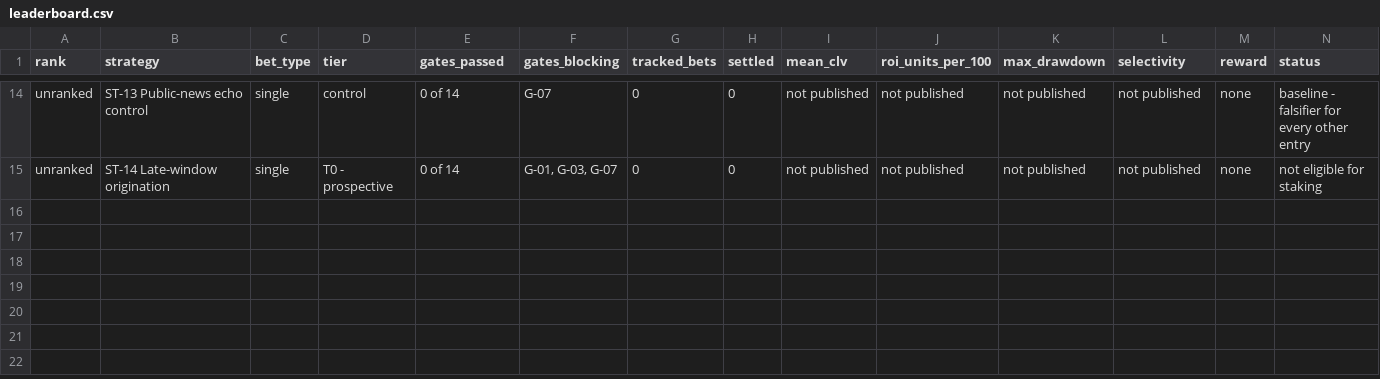
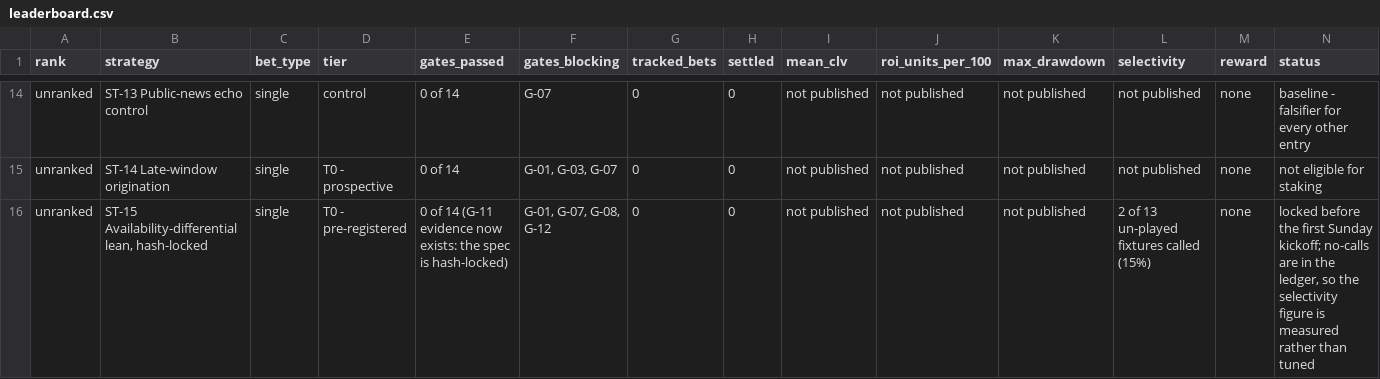
Before and after one commit to kanlerxz87-cyber/NFL2, a CSV file: data/leaderboard.csv, drawn as a sheet; only a part is shown, gaps mark what is left out.

Commit message:
availability(66faefac): third hub read, deficiency join, first hash-locked pre-registration
New pages (built, verified, 29 pages, 0 failures):
- content/availability-1113.md -> Week 10 Availability (13 Nov): 296 rows over 28 clubs
  (26 with names, 2 publishing "No Injuries Reported"), 90 DNP / 115 limited / 91 full,
  9 designations, and the availability->depth-chain join.
- content/preregistration.md -> Pre-Registration Lock: ST-15 written 2026-11-13T12:45Z,
  four hours before the earliest kickoff; 14 fixtures, 2 locked calls, 12 no-calls,
  stakes 0; sha256 1186474bab75dd41... in data/prereg_wk10_66faefac.sha256.

Data (all reproducible via tools/compute_availability_66faefac.py from two
hand-transcribed inputs of the official page):
- data/club_availability_20261113_66faefac.csv (28 clubs, three-state, same-day drift)
- data/hub_flagged_20261113_66faefac.csv + hub_club_counts_... (transcription inputs)
- data/availability_deficiency_66faefac.csv (18 joined rows, 8 in a 1st-string column,
  3 charted groups left with no body behind, 1 practice-vs-designation conflict)
- data/prereg_wk10_66faefac.csv + .sha256 + prereg_sensitivity_66faefac.csv
- data/reverification_66faefac.csv (23 line-by-line checks vs live official pages:
  13 MATCH, 7 NEW, 3 MISMATCH, 4 NOT CHECKED; the MIN DNP 6->3 claim from the last
  session does NOT reproduce and is corrected in RV-13/RV-14)

Tools:
- tools/verify_prereg_66faefac.py: re-hashes the lock, recomputes every derived cell,
  grades calls against the official final, and states the required-sample arithmetic.
  Passes now with the post-hoc W10-01 miss disclosed as not evidence.
- tools/append_registers_66faefac.py: idempotent register appends (sources +5,
  flags FL-37..FL-40, questions Q-42..Q-44, suggestions S-46..S-51, ST-15, leaderboard row).
- tools/patch_site_files_66faefac.py: declares every page-layer edit, because a parallel
  session's cleanup reverted tracked files mid-build on 13 November and wiped uncommitted
  edits; re-run it to restore them.

Shared files touched under CR-66FA-01..06 only. Frozen inputs untouched:
data/injuries_2026_wk10.csv, games_2026_wk1_9.csv (S-26 hash), the a392/5f16 registers.

Co-authored-by: arena-agent <297053741+arena-agent@users.noreply.github.com>

```diff
--- a/data/leaderboard.csv
+++ b/data/leaderboard.csv
@@ -15 +15,2 @@ unranked|ST-13 Public-news echo control|single|control|0 of 14|G-07|0|0|not publ
 unranked|ST-14 Late-window origination|single|T0 - prospective|0 of 14|G-01, G-03, G-07|0|0|not published|not published|not published|not published|none|not eligible for staking
+unranked|ST-15 Availability-differential lean, hash-locked|single|T0 - pre-registered|0 of 14 (G-11 evidence now exists: the spec is hash-locked)|G-01, G-07, G-08, G-12|0|0|not published|not published|not published|2 of 13 un-played fixtures called (15%)|none|locked before the first Sunday kickoff; no-calls are in the ledger, so the selectivity figure is measured rather than tuned
```
Also changed, not shown: data/flags.csv, data/questions.csv, 51 other files.
